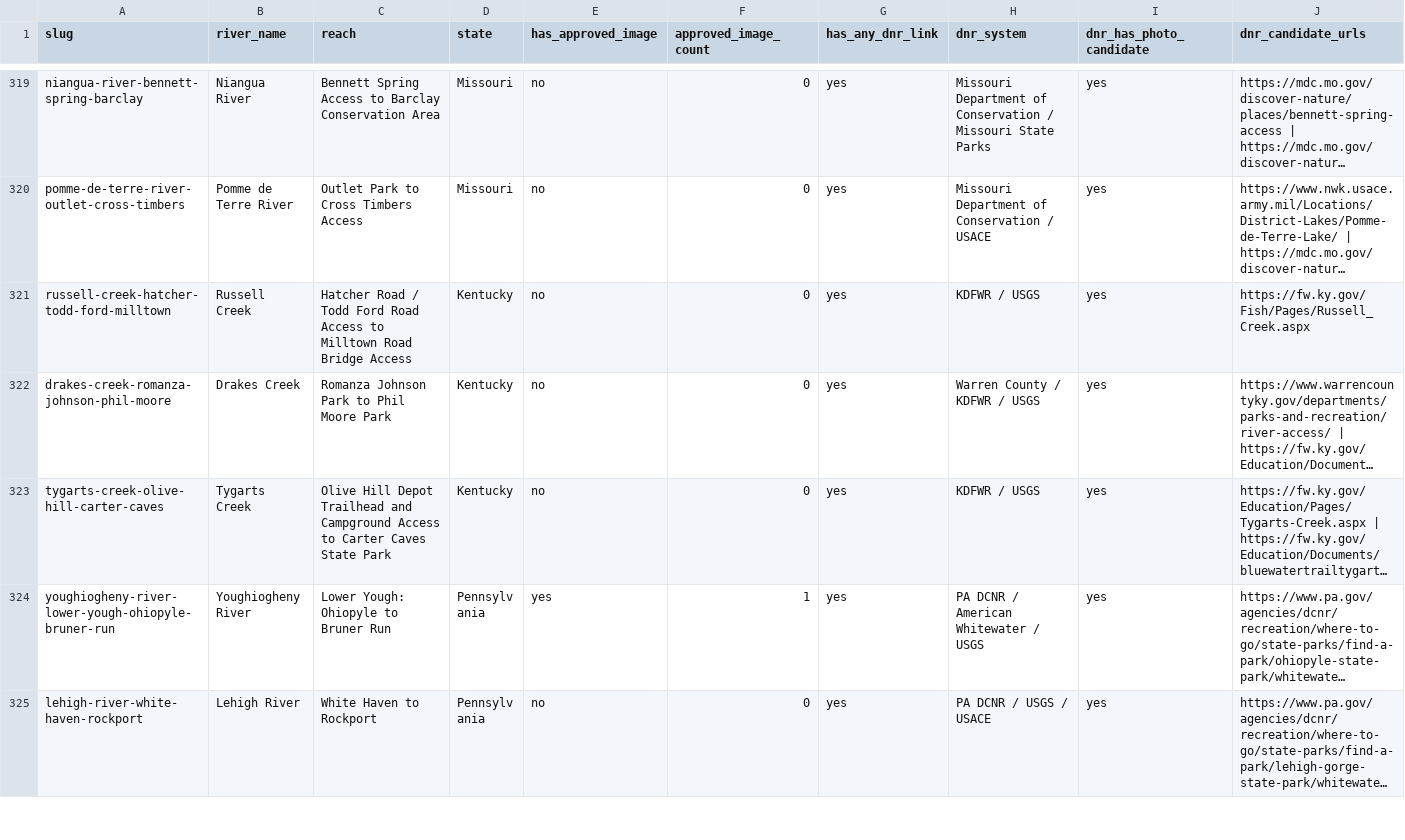
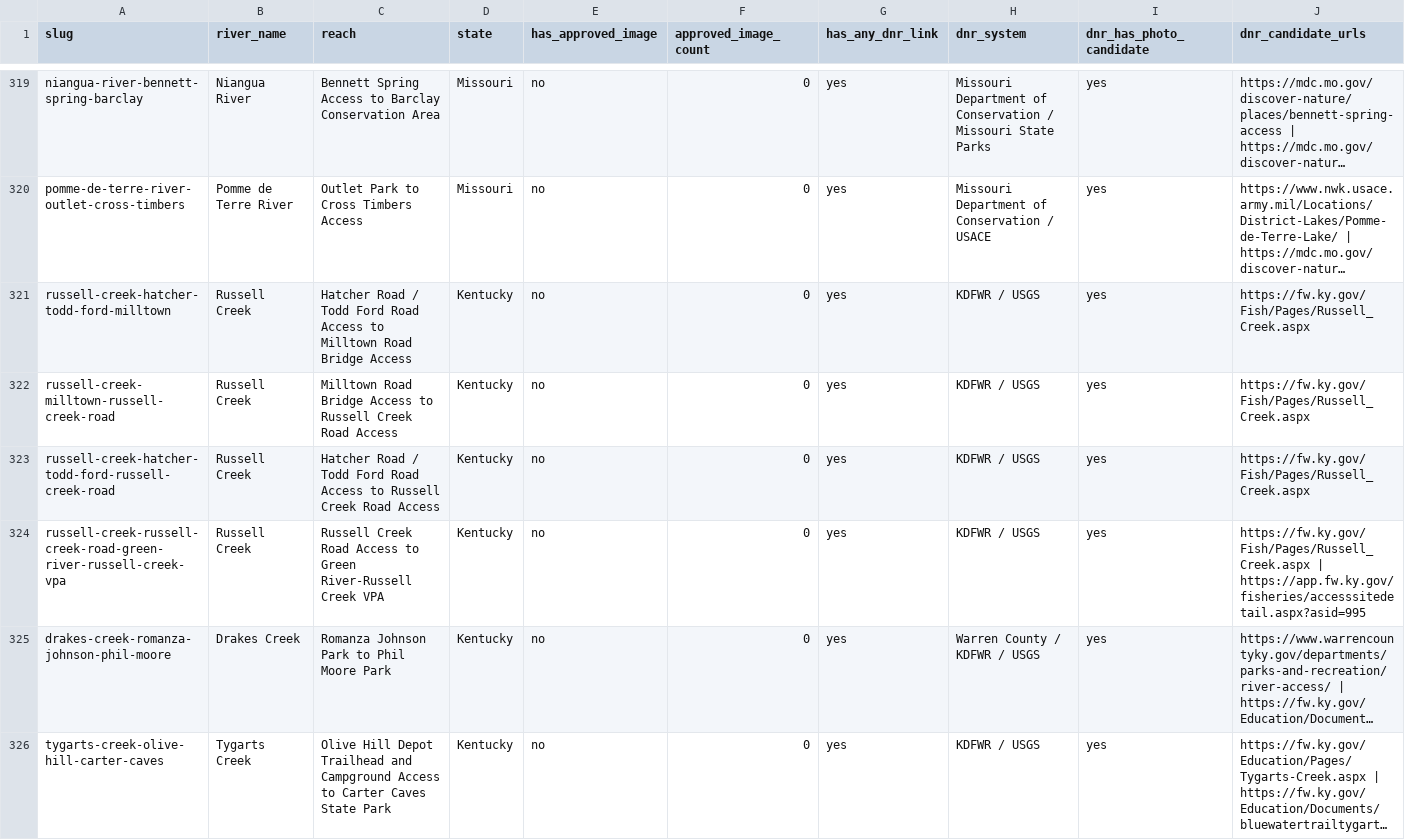
Before and after one commit to EckceptionalSolutions/PaddleTodayV2, a CSV file: docs/river-image-source-audit.csv, drawn as a sheet; only a part is shown, gaps mark what is left out; the shorter side is filled out with more unchanged rows; long unchanged cells end in …; rows hold the shown columns only; the diff names each change by its address in the sheet, - before the commit and + after, or states it on an @@ line.

Commit message:
Add three Russell Creek routes

```diff
--- a/docs/river-image-source-audit.csv
+++ b/docs/river-image-source-audit.csv
+row 322: russell-creek-milltown-russell-creek-road | Russell Creek | Milltown Road Bridge Access to Russell Creek Road Access | Kentucky | no | 0 | yes | KDFWR / USGS | yes | https://fw.ky.gov/Fish/Pages/Russell_Creek.aspx
+row 323: russell-creek-hatcher-todd-ford-russell-creek-road | Russell Creek | Hatcher Road / Todd Ford Road Access to Russell Creek Road Access | Kentucky | no | 0 | yes | KDFWR / USGS | yes | https://fw.ky.gov/Fish/Pages/Russell_Creek.aspx
+row 324: russell-creek-russell-creek-road-green-river-russell-creek-vpa | Russell Creek | Russell Creek Road Access to Green River-Russell Creek VPA | Kentucky | no | 0 | yes | KDFWR / USGS | yes | https://fw.ky.gov/Fish/Pages/Russell_Creek.aspx | https://app.fw.ky.gov/fisheries/accesssitedetail.aspx?asid=995
```
Also changed, not shown: 3 other files.
